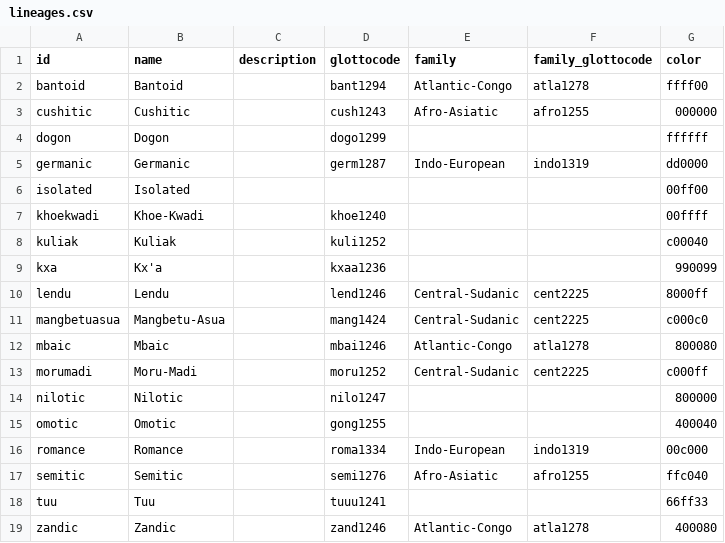
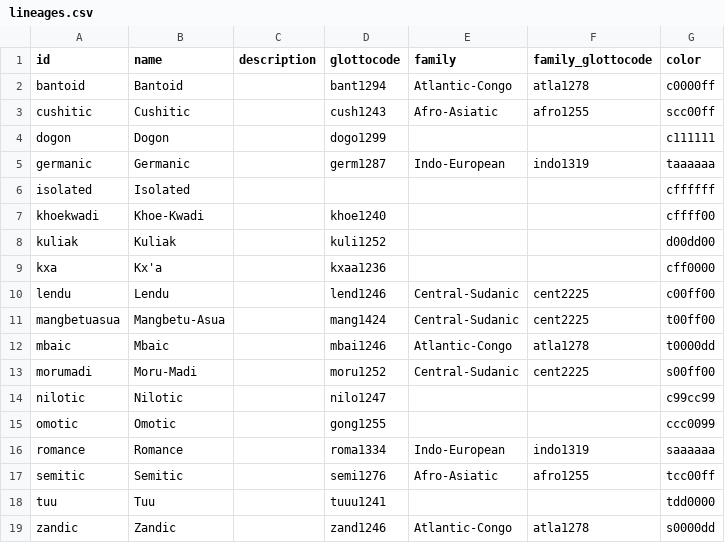
Before and after one commit to tsammalex/tsammalex, a CSV file: tsammalexdata/data/lineages.csv, drawn as a sheet.

Commit message:
new colours for lineages; language coordinates modified

```diff
--- a/tsammalexdata/data/lineages.csv
+++ b/tsammalexdata/data/lineages.csv
@@ -1,19 +1,19 @@
 id,name,description,glottocode,family,family_glottocode,color
-bantoid,Bantoid,,bant1294,Atlantic-Congo,atla1278,ffff00
-cushitic,Cushitic,,cush1243,Afro-Asiatic,afro1255,000000
-dogon,Dogon,,dogo1299,,,ffffff
-germanic,Germanic,,germ1287,Indo-European,indo1319,dd0000
-isolated,Isolated,,,,,00ff00
-khoekwadi,Khoe-Kwadi,,khoe1240,,,00ffff
-kuliak,Kuliak,,kuli1252,,,c00040
-kxa,Kx'a,,kxaa1236,,,990099
-lendu,Lendu,,lend1246,Central-Sudanic,cent2225,8000ff
-mangbetuasua,Mangbetu-Asua,,mang1424,Central-Sudanic,cent2225,c000c0
-mbaic,Mbaic,,mbai1246,Atlantic-Congo,atla1278,800080
-morumadi,Moru-Madi,,moru1252,Central-Sudanic,cent2225,c000ff
-nilotic,Nilotic,,nilo1247,,,800000
-omotic,Omotic,,gong1255,,,400040
-romance,Romance,,roma1334,Indo-European,indo1319,00c000
-semitic,Semitic,,semi1276,Afro-Asiatic,afro1255,ffc040
-tuu,Tuu,,tuuu1241,,,66ff33
-zandic,Zandic,,zand1246,Atlantic-Congo,atla1278,400080
+bantoid,Bantoid,,bant1294,Atlantic-Congo,atla1278,c0000ff
+cushitic,Cushitic,,cush1243,Afro-Asiatic,afro1255,scc00ff
+dogon,Dogon,,dogo1299,,,c111111
+germanic,Germanic,,germ1287,Indo-European,indo1319,taaaaaa
+isolated,Isolated,,,,,cffffff
+khoekwadi,Khoe-Kwadi,,khoe1240,,,cffff00
+kuliak,Kuliak,,kuli1252,,,d00dd00
+kxa,Kx'a,,kxaa1236,,,cff0000
+lendu,Lendu,,lend1246,Central-Sudanic,cent2225,c00ff00
+mangbetuasua,Mangbetu-Asua,,mang1424,Central-Sudanic,cent2225,t00ff00
+mbaic,Mbaic,,mbai1246,Atlantic-Congo,atla1278,t0000dd
+morumadi,Moru-Madi,,moru1252,Central-Sudanic,cent2225,s00ff00
+nilotic,Nilotic,,nilo1247,,,c99cc99
+omotic,Omotic,,gong1255,,,ccc0099
+romance,Romance,,roma1334,Indo-European,indo1319,saaaaaa
+semitic,Semitic,,semi1276,Afro-Asiatic,afro1255,tcc00ff
+tuu,Tuu,,tuuu1241,,,tdd0000
+zandic,Zandic,,zand1246,Atlantic-Congo,atla1278,s0000dd
```
Also changed, not shown: tsammalexdata/data/languages.csv.
